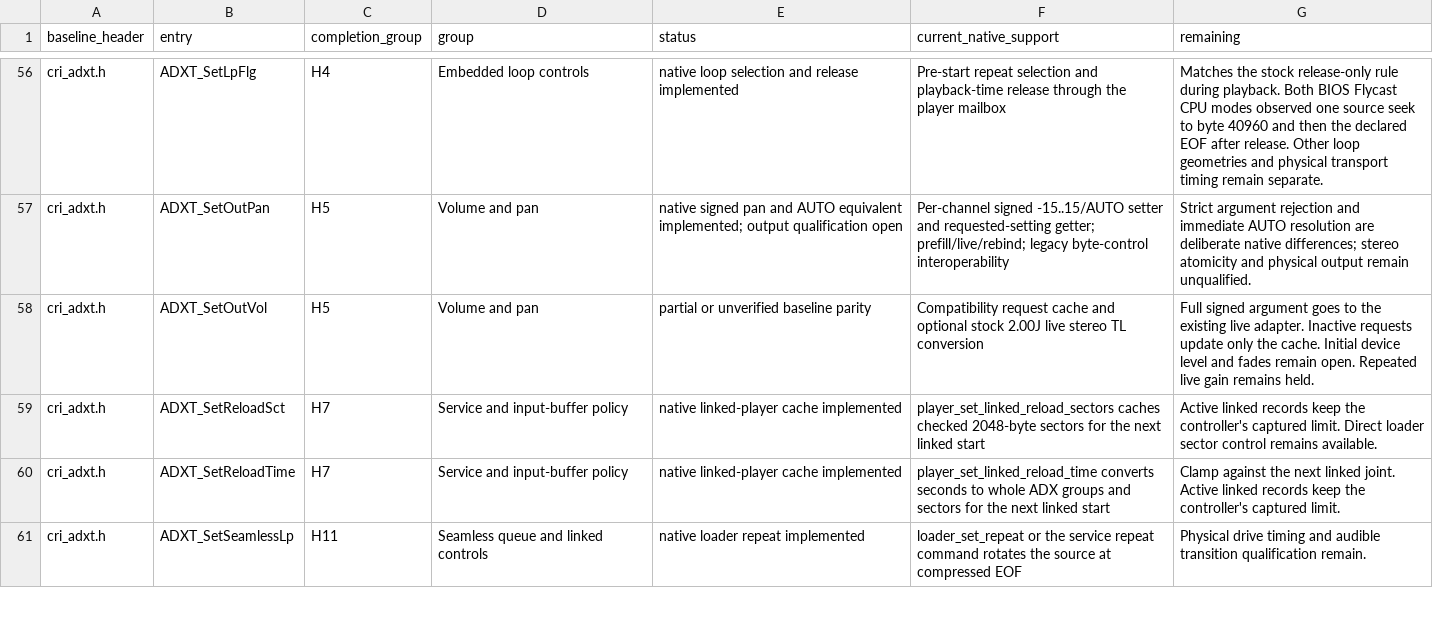
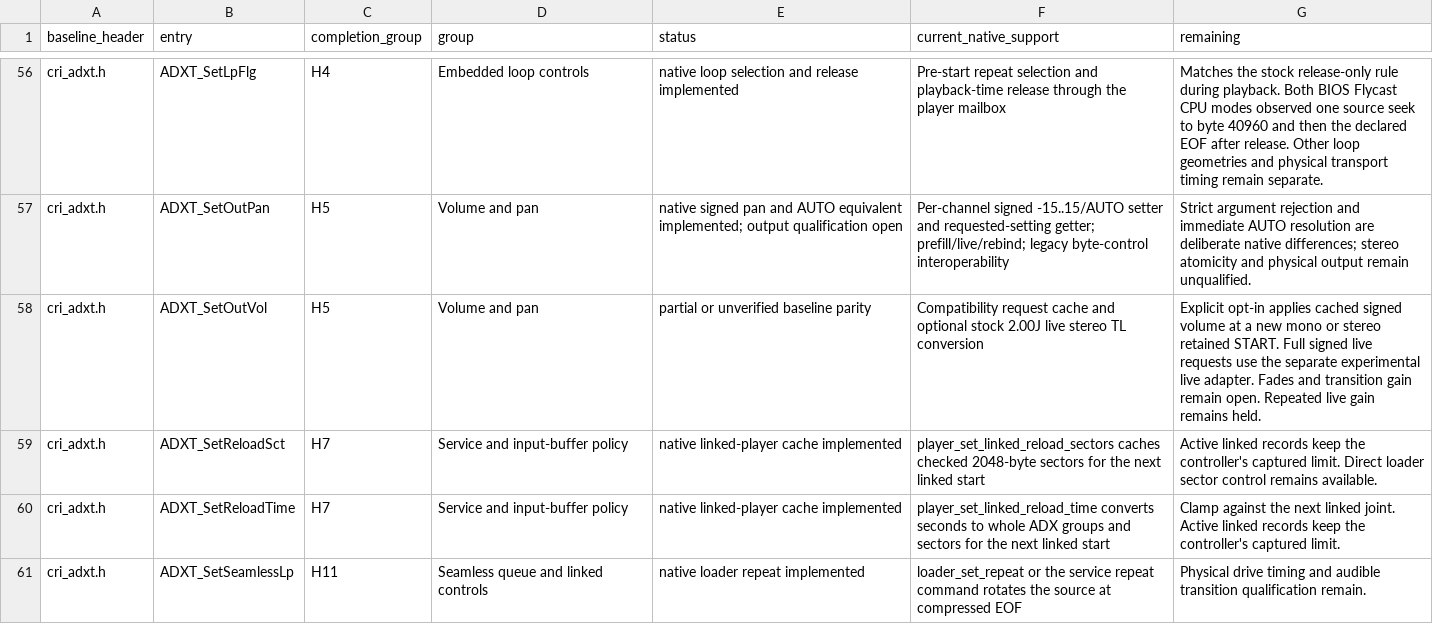
Before and after one commit to restricted-628/KallistiOS, a CSV file: addons/libkosdec/libADX/BASELINE_API.csv, drawn as a sheet; only a part is shown, gaps mark what is left out.

Commit message:
libADX: apply initial retained attenuation and retry unstarted lease cleanup

```diff
--- a/addons/libkosdec/libADX/BASELINE_API.csv
+++ b/addons/libkosdec/libADX/BASELINE_API.csv
@@ -57,3 +57,3 @@ cri_adxt.h,ADXT_SetLpFlg,H4,Embedded loop controls,native loop selection and rel
 cri_adxt.h,ADXT_SetOutPan,H5,Volume and pan,native signed pan and AUTO equivalent implemented; output qualification open,Per-channel signed -15..15/AUTO setter and requested-setting getter; prefill/live/rebind; legacy byte-control interoperability,Strict argument rejection and immediate AUTO resolution are deliberate native differences; stereo atomicity and physical output remain unqualified.
-cri_adxt.h,ADXT_SetOutVol,H5,Volume and pan,partial or unverified baseline parity,Compatibility request cache and optional stock 2.00J live stereo TL conversion,Full signed argument goes to the existing live adapter. Inactive requests update only the cache. Initial device level and fades remain open. Repeated live gain remains held.
+cri_adxt.h,ADXT_SetOutVol,H5,Volume and pan,partial or unverified baseline parity,Compatibility request cache and optional stock 2.00J live stereo TL conversion,Explicit opt-in applies cached signed volume at a new mono or stereo retained START. Full signed live requests use the separate experimental live adapter. Fades and transition gain remain open. Repeated live gain remains held.
 cri_adxt.h,ADXT_SetReloadSct,H7,Service and input-buffer policy,native linked-player cache implemented,player_set_linked_reload_sectors caches checked 2048-byte sectors for the next linked start,Active linked records keep the controller's captured limit. Direct loader sector control remains available.
```
Also changed, not shown: 8 other files.
